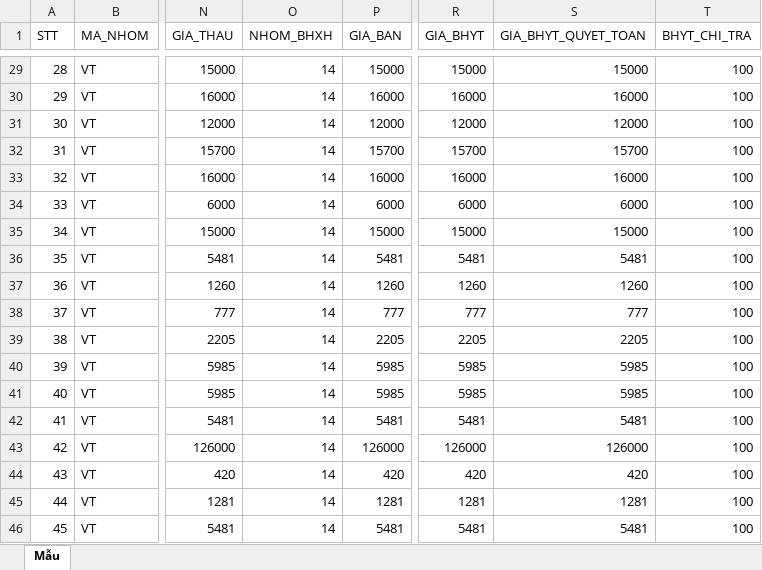
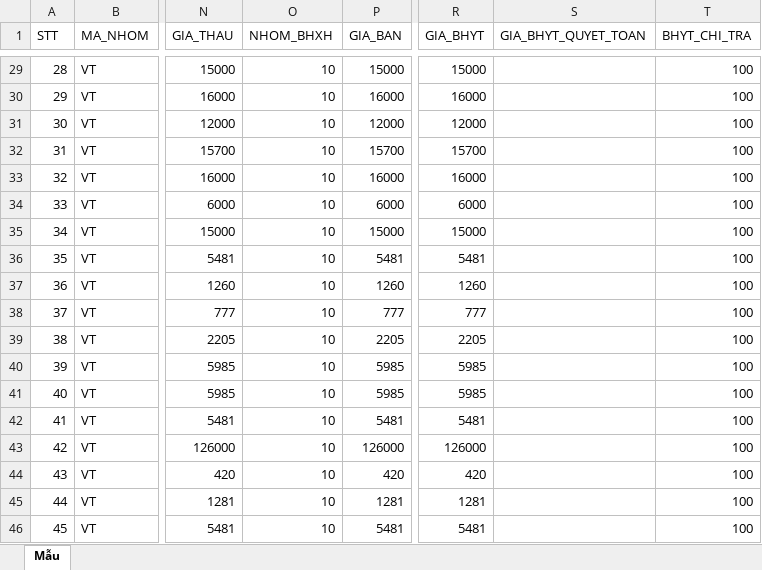
Before and after one commit to DinhMinh94/vnpthis, an Excel workbook: data/File_Import_VTYT_VNPT_HIS_78cot.xlsx, sheet Mẫu, drawn as a sheet; only a part is shown, gaps mark what is left out; values as stored, in another font and other column widths than the file's, no borders; the diff covers the shown part only; the diff names each change by its address in the sheet, - before the commit and + after, or states it on an @@ line.

Commit message:
feat: Bo tran bao hiem GIA_BHYT_QUYET_TOAN (de trong) o Tab Gen File Thuoc va Vat Tu

```diff
--- a/data/File_Import_VTYT_VNPT_HIS_78cot.xlsx (sheet Mẫu)
+++ b/data/File_Import_VTYT_VNPT_HIS_78cot.xlsx (sheet Mẫu)
-O29:O46 (NHOM_BHXH): 14
+O29:O46 (NHOM_BHXH): 10
-S29 (GIA_BHYT_QUYET_TOAN): 15000
+S29 (GIA_BHYT_QUYET_TOAN): (empty)
-S30 (GIA_BHYT_QUYET_TOAN): 16000
+S30 (GIA_BHYT_QUYET_TOAN): (empty)
-S31 (GIA_BHYT_QUYET_TOAN): 12000
+S31 (GIA_BHYT_QUYET_TOAN): (empty)
-S32 (GIA_BHYT_QUYET_TOAN): 15700
+S32 (GIA_BHYT_QUYET_TOAN): (empty)
-S33 (GIA_BHYT_QUYET_TOAN): 16000
+S33 (GIA_BHYT_QUYET_TOAN): (empty)
-S34 (GIA_BHYT_QUYET_TOAN): 6000
+S34 (GIA_BHYT_QUYET_TOAN): (empty)
-S35 (GIA_BHYT_QUYET_TOAN): 15000
+S35 (GIA_BHYT_QUYET_TOAN): (empty)
-S36 (GIA_BHYT_QUYET_TOAN): 5481
+S36 (GIA_BHYT_QUYET_TOAN): (empty)
-S37 (GIA_BHYT_QUYET_TOAN): 1260
+S37 (GIA_BHYT_QUYET_TOAN): (empty)
-S38 (GIA_BHYT_QUYET_TOAN): 777
+S38 (GIA_BHYT_QUYET_TOAN): (empty)
-S39 (GIA_BHYT_QUYET_TOAN): 2205
+S39 (GIA_BHYT_QUYET_TOAN): (empty)
-S40:S41 (GIA_BHYT_QUYET_TOAN): 5985
+S40:S41 (GIA_BHYT_QUYET_TOAN): (empty)
-S42 (GIA_BHYT_QUYET_TOAN): 5481
+S42 (GIA_BHYT_QUYET_TOAN): (empty)
-S43 (GIA_BHYT_QUYET_TOAN): 126000
+S43 (GIA_BHYT_QUYET_TOAN): (empty)
-S44 (GIA_BHYT_QUYET_TOAN): 420
+S44 (GIA_BHYT_QUYET_TOAN): (empty)
-S45 (GIA_BHYT_QUYET_TOAN): 1281
+S45 (GIA_BHYT_QUYET_TOAN): (empty)
-S46 (GIA_BHYT_QUYET_TOAN): 5481
+S46 (GIA_BHYT_QUYET_TOAN): (empty)
```
Also changed, not shown: 54 edited cells elsewhere in this sheet, 1 other file.
